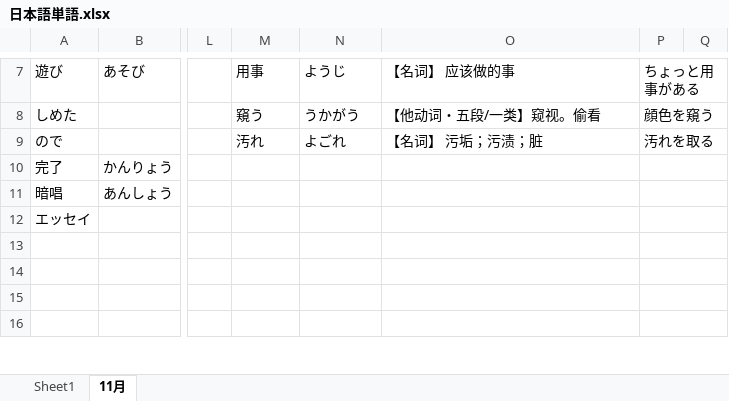
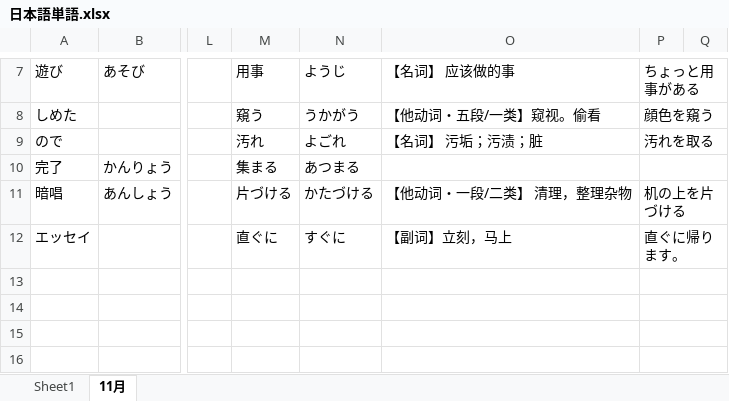
Before and after one commit to smh2274/Japan, an Excel workbook: 日本語単語.xlsx, sheet 11月, drawn as a sheet; only a part is shown, gaps mark what is left out; values as stored, in another font and other column widths than the file's, no borders; the diff names each change by its address in the sheet, - before the commit and + after, or states it on an @@ line.

Commit message:
update

```diff
--- a/日本語単語.xlsx (sheet 11月)
+++ b/日本語単語.xlsx (sheet 11月)
-M10: (empty)
+M10: 集まる
-N10: (empty)
+N10: あつまる
-M11: (empty)
+M11: 片づける
-N11: (empty)
+N11: かたづける
-O11: (empty)
+O11: 【他动词・一段/二类】 清理，整理杂物
-P11: (empty)
+P11: 机の上を片づける
-M12: (empty)
+M12: 直ぐに
-N12: (empty)
+N12: すぐに
-O12: (empty)
+O12: 【副词】立刻，马上
-P12: (empty)
+P12: 直ぐに帰ります。
```
